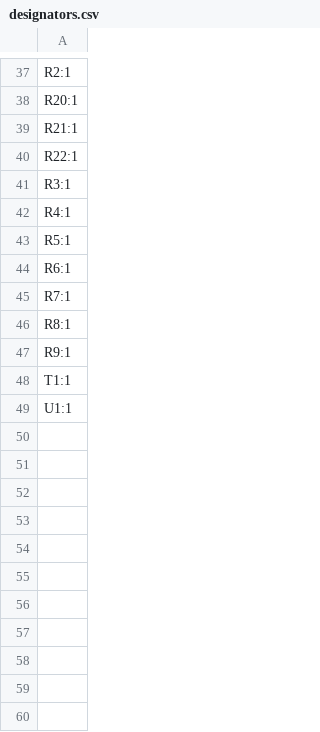
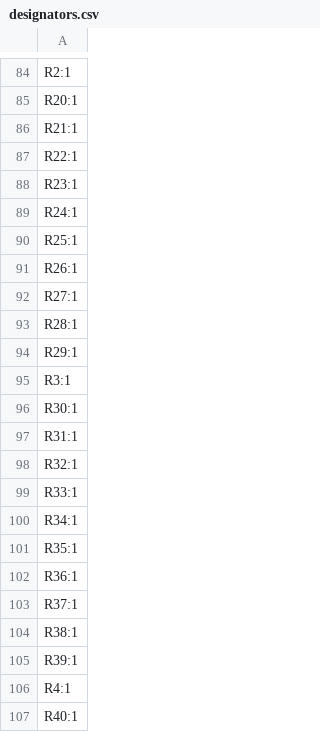
Before and after one commit to D3stan/ecu-dev-board, a CSV file: pcb/production/designators.csv, drawn as a sheet; only a part is shown, gaps mark what is left out; the shorter side is filled out with more unchanged rows; the diff covers the shown part only; the diff names each change by its address in the sheet, - before the commit and + after, or states it on an @@ line.

```diff
--- a/pcb/production/designators.csv
+++ b/pcb/production/designators.csv
+row 88: R23:1
+row 89: R24:1
+row 90: R25:1
+row 91: R26:1
+row 92: R27:1
+row 93: R28:1
+row 94: R29:1
+row 96: R30:1
+row 97: R31:1
+row 98: R32:1
+row 99: R33:1
+row 100: R34:1
+row 101: R35:1
+row 102: R36:1
+row 103: R37:1
+row 104: R38:1
+row 105: R39:1
+row 107: R40:1
```
Also changed, not shown: 95 added rows elsewhere in this file, pcb/production/bom.csv, pcb/production/positions.csv, 5 other files.
